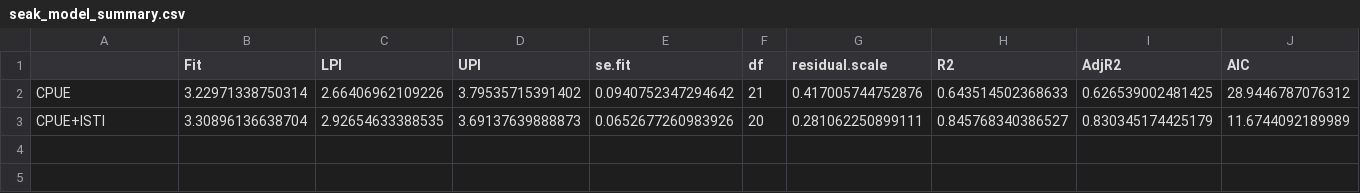
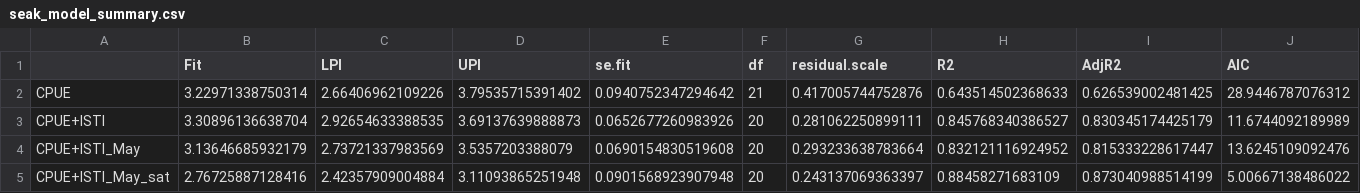
Before and after one commit to commfish/southeast_pink_salmon_preseason, a CSV file: 2021_forecast/index4/results/seak_model_summary.csv, drawn as a sheet; only a part is shown; rows hold the shown columns only; the diff names each change by its address in the sheet, - before the commit and + after, or states it on an @@ line.

```diff
--- a/2021_forecast/index4/results/seak_model_summary.csv
+++ b/2021_forecast/index4/results/seak_model_summary.csv
+row 4: CPUE+ISTI_May | 3.13646685932179 | 2.73721337983569 | 3.5357203388079 | 0.0690154830519608 | 20 | 0.293233638783664 | 0.832121116924952 | 0.815333228617447 | 13.6245109092476
+row 5: CPUE+ISTI_May_sat | 2.76725887128416 | 2.42357909004884 | 3.11093865251948 | 0.0901568923907948 | 20 | 0.243137069363397 | 0.88458271683109 | 0.873040988514199 | 5.00667138486022
```
Also changed, not shown: 2021_forecast/index4/data/SECMvar2020.csv, 2021_forecast/index4/results/model_summary_table1.csv, 5 other files.
